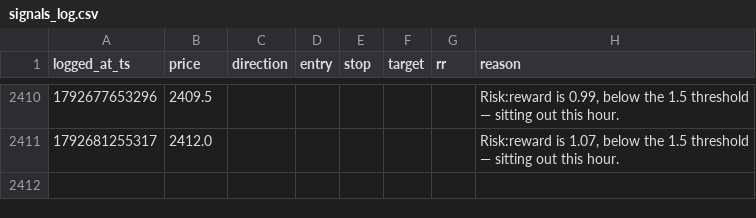
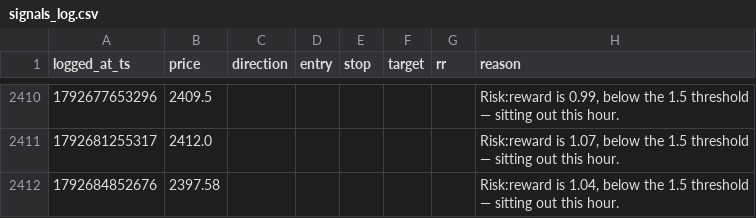
Before and after one commit to mitchielpy-blip/ETH-report-bot, a CSV file: signals_log.csv, drawn as a sheet; only a part is shown, gaps mark what is left out; the diff names each change by its address in the sheet, - before the commit and + after, or states it on an @@ line.

```diff
--- a/signals_log.csv
+++ b/signals_log.csv
+row 2412: 1792684852676 | 2397.58 |  |  |  |  |  | Risk:reward is 1.04, below the 1.5 threshold — sitting out this hour.
```
Also changed, not shown: signals_log_btc.csv, signals_log_sol.csv.
